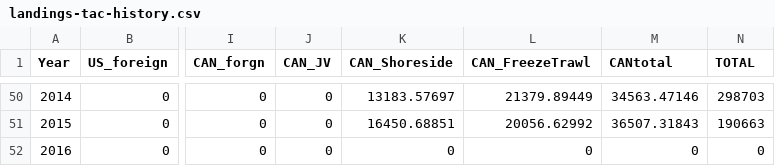
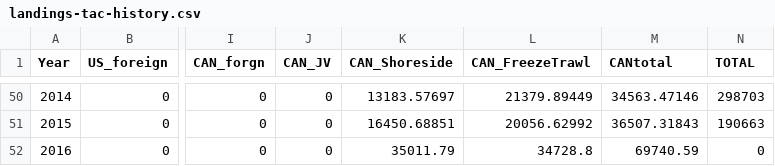
Before and after one commit to pacific-hake/hake-assessment, a CSV file: data/landings-tac-history.csv, drawn as a sheet; only a part is shown, gaps mark what is left out; the diff names each change by its address in the sheet, - before the commit and + after, or states it on an @@ line.

Commit message:
Canadian catch values complete in landings-tac-history.csv

```diff
--- a/data/landings-tac-history.csv
+++ b/data/landings-tac-history.csv
-K52 (CAN_Shoreside): 0
+K52 (CAN_Shoreside): 35011.79
-L52 (CAN_FreezeTrawl): 0
+L52 (CAN_FreezeTrawl): 34728.8
-M52 (CANtotal): 0
+M52 (CANtotal): 69740.59
```
